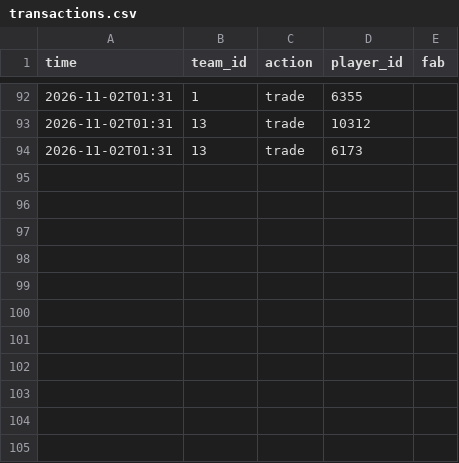
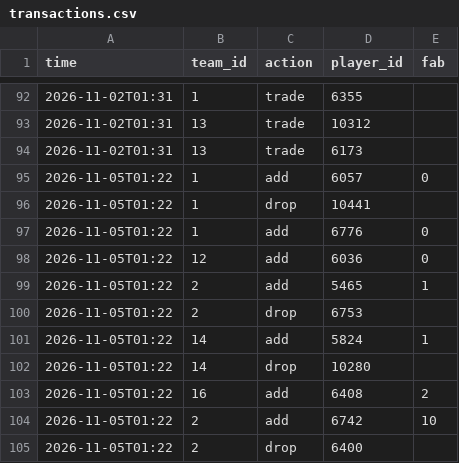
Before and after one commit to Dziesma/fantasy-lombards, a CSV file: data/yahoo/transactions.csv, drawn as a sheet; only a part is shown, gaps mark what is left out.

```diff
--- a/data/yahoo/transactions.csv
+++ b/data/yahoo/transactions.csv
@@ -94 +94,12 @@ time,team_id,action,player_id,fab
 2026-11-02T01:31,13,trade,6173,
+2026-11-05T01:22,1,add,6057,0
+2026-11-05T01:22,1,drop,10441,
+2026-11-05T01:22,1,add,6776,0
+2026-11-05T01:22,12,add,6036,0
+2026-11-05T01:22,2,add,5465,1
+2026-11-05T01:22,2,drop,6753,
+2026-11-05T01:22,14,add,5824,1
+2026-11-05T01:22,14,drop,10280,
+2026-11-05T01:22,16,add,6408,2
+2026-11-05T01:22,2,add,6742,10
+2026-11-05T01:22,2,drop,6400,
```
Also changed, not shown: data/yahoo/odds.csv, data/yahoo/players.csv, 7 other files.
